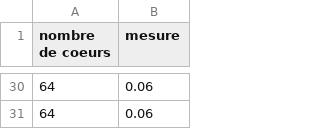
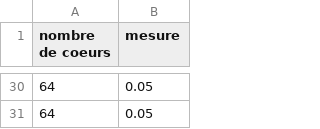
Before and after one commit to feforet/linfo1252_2023-2024, a CSV file: p1/code/producteurs_consommateurs.csv, drawn as a sheet; only a part is shown, gaps mark what is left out; the diff covers the shown part only.

```diff
--- a/p1/code/producteurs_consommateurs.csv
+++ b/p1/code/producteurs_consommateurs.csv
@@ -30,2 +30,2 @@ nombre de coeurs,mesure
-64,0.06
-64,0.06
+64,0.05
+64,0.05
```
Also changed, not shown: 1 added row, 1 removed row and 22 edited cells elsewhere in this file, 21 other files.
